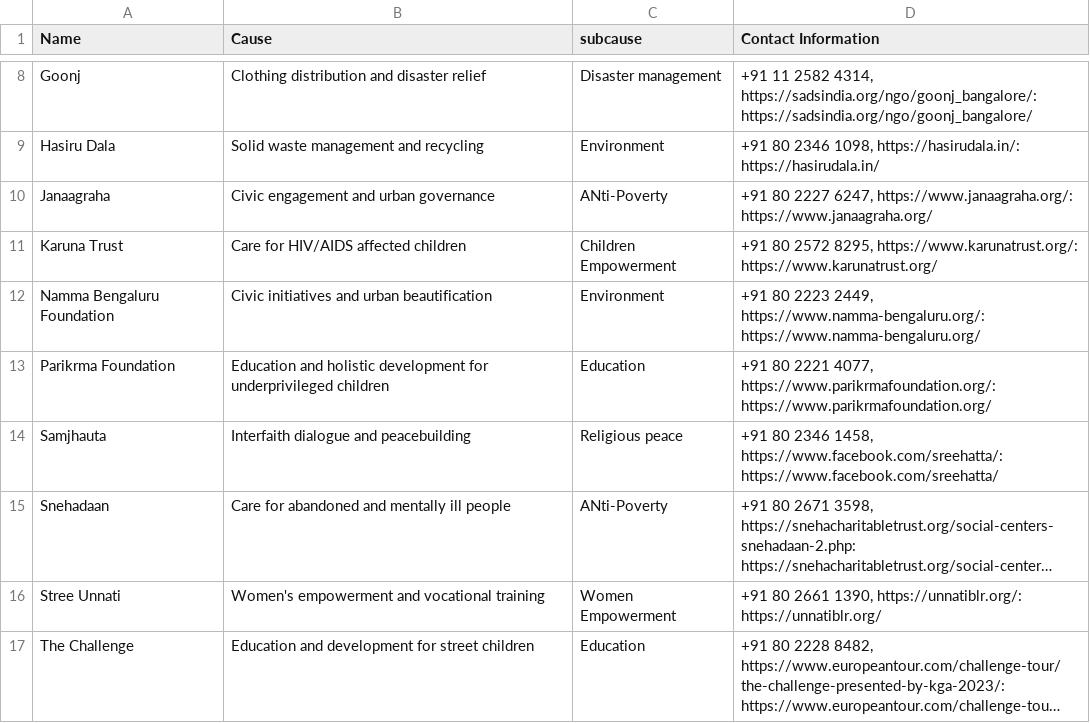
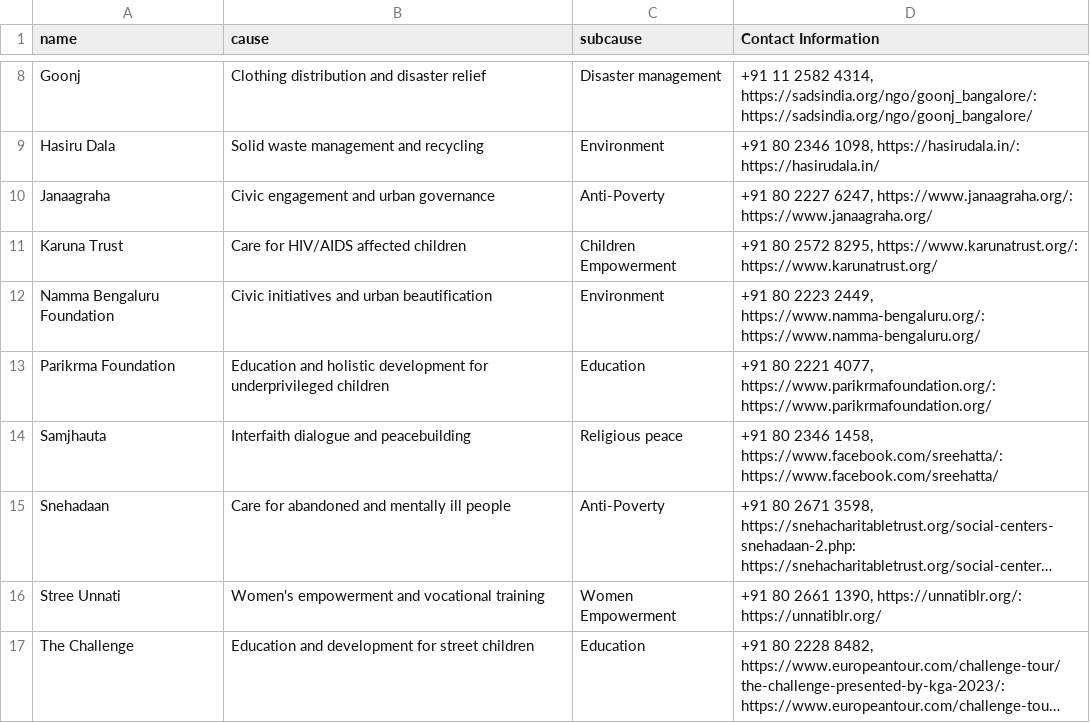
Before and after one commit to janishahota/CSV-DATA, a CSV file: in table form - in table form.csv, drawn as a sheet; only a part is shown, gaps mark what is left out; long unchanged cells end in …; the diff names each change by its address in the sheet, - before the commit and + after, or states it on an @@ line.

Commit message:
Update in table form - in table form.csv

```diff
--- a/in table form - in table form.csv
+++ b/in table form - in table form.csv
-A1: Name
+A1: name
-B1: Cause
+B1: cause
-C10 (subcause): ANti-Poverty
+C10 (subcause): Anti-Poverty
-C15 (subcause): ANti-Poverty
+C15 (subcause): Anti-Poverty
```
